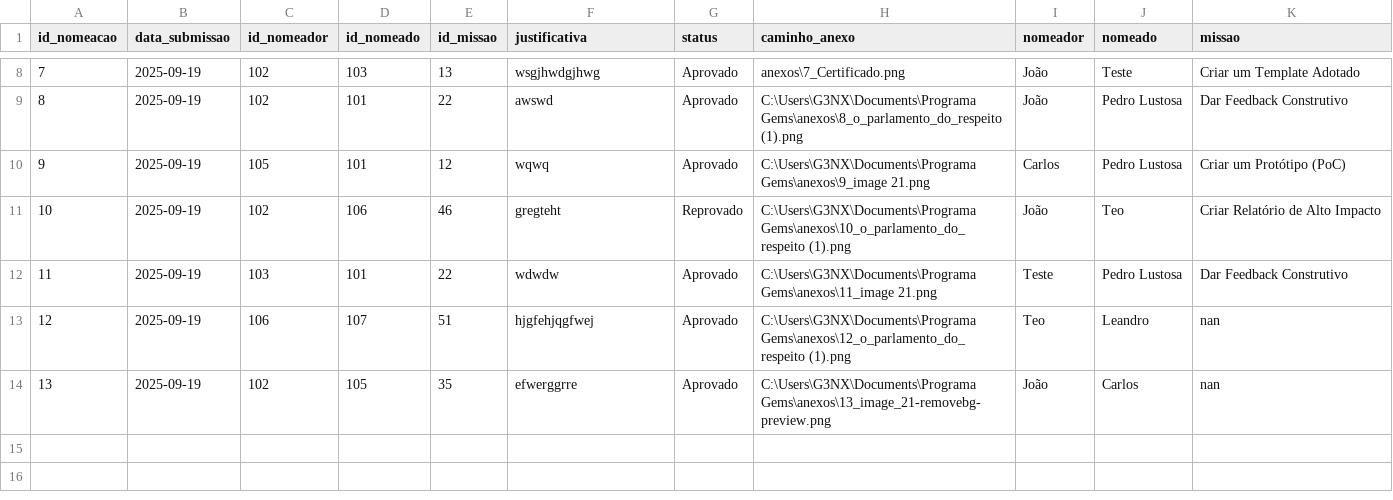
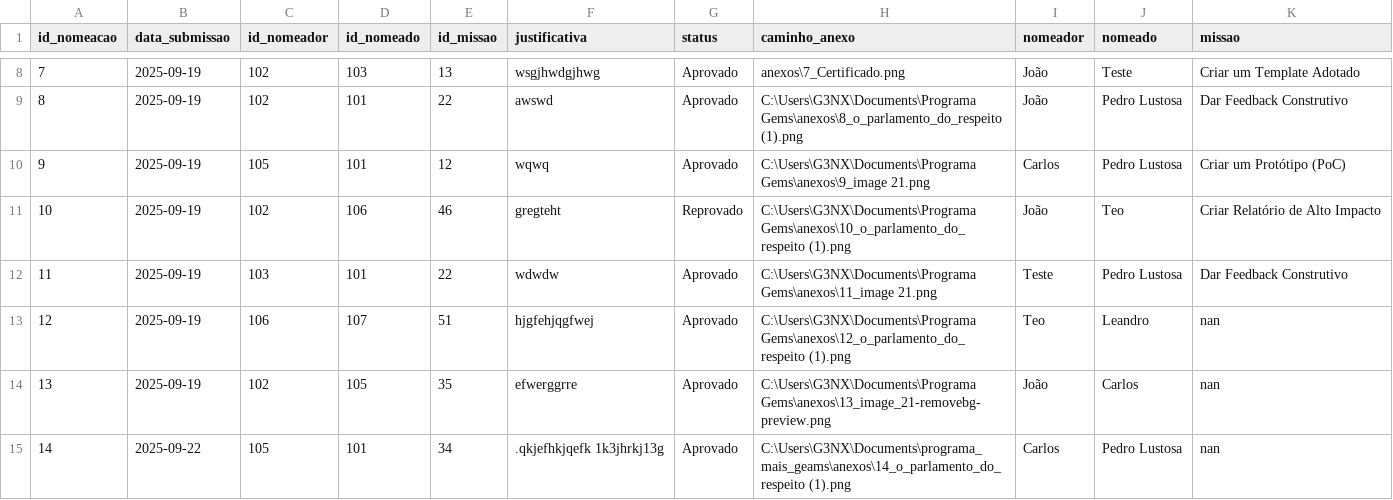
Before and after one commit to pedrolustosab/programa_mais_geams, a CSV file: fact_nomeacao.csv, drawn as a sheet; only a part is shown, gaps mark what is left out; the diff names each change by its address in the sheet, - before the commit and + after, or states it on an @@ line.

```diff
--- a/fact_nomeacao.csv
+++ b/fact_nomeacao.csv
+row 15: 14 | 2025-09-22 | 105 | 101 | 34 | .qkjefhkjqefk 1k3jhrkj13g | Aprovado | C:\Users\G3NX\Documents\programa_mais_geams\anexos\14_o_parlamento_do_respeito (1).png | Carlos | Pedro Lustosa | nan
```
Also changed, not shown: dim_hero.csv, dim_map.csv, 5 other files.
